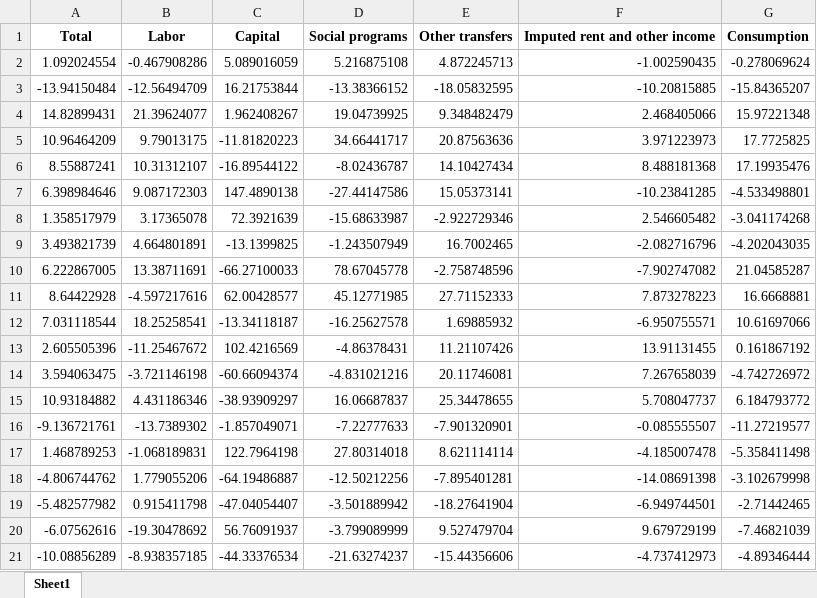
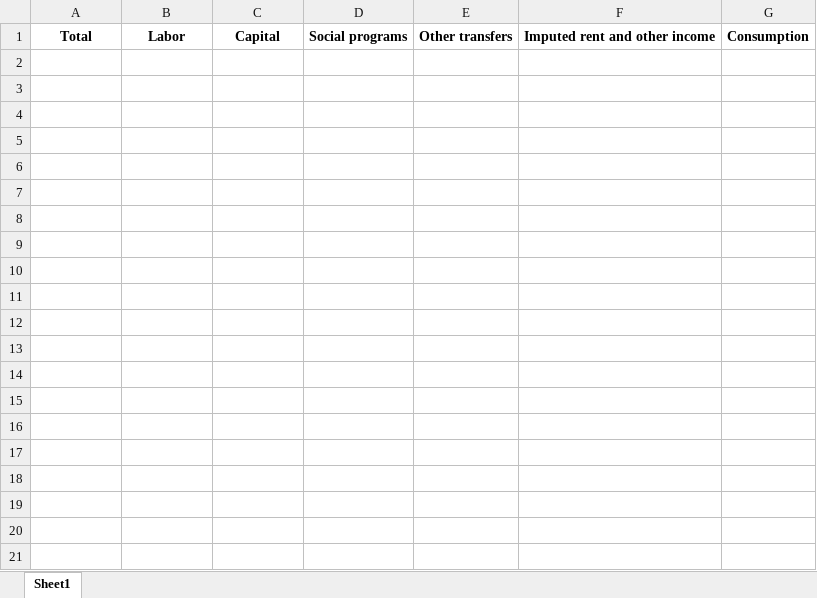
Before and after one commit to erickpolin/GICS_BIENALES, an Excel workbook: cuadro20102012 bottom.xlsx, sheet Sheet1, drawn as a sheet; only a part is shown; values as stored, in another font and other column widths than the file's, no borders; the diff covers the shown part only; the diff names each change by its address in the sheet, - before the commit and + after, or states it on an @@ line.

```diff
--- a/cuadro20102012 bottom.xlsx (sheet Sheet1)
+++ b/cuadro20102012 bottom.xlsx (sheet Sheet1)
-row 2: 1.092024554 | -0.467908286 | 5.089016059 | 5.216875108 | 4.872245713 | -1.002590435 | -0.278069624
-row 3: -13.94150484 | -12.56494709 | 16.21753844 | -13.38366152 | -18.05832595 | -10.20815885 | -15.84365207
-row 4: 14.82899431 | 21.39624077 | 1.962408267 | 19.04739925 | 9.348482479 | 2.468405066 | 15.97221348
-row 5: 10.96464209 | 9.79013175 | -11.81820223 | 34.66441717 | 20.87563636 | 3.971223973 | 17.7725825
-row 6: 8.55887241 | 10.31312107 | -16.89544122 | -8.02436787 | 14.10427434 | 8.488181368 | 17.19935476
-row 7: 6.398984646 | 9.087172303 | 147.4890138 | -27.44147586 | 15.05373141 | -10.23841285 | -4.533498801
-row 8: 1.358517979 | 3.17365078 | 72.3921639 | -15.68633987 | -2.922729346 | 2.546605482 | -3.041174268
-row 9: 3.493821739 | 4.664801891 | -13.1399825 | -1.243507949 | 16.7002465 | -2.082716796 | -4.202043035
-row 10: 6.222867005 | 13.38711691 | -66.27100033 | 78.67045778 | -2.758748596 | -7.902747082 | 21.04585287
-row 11: 8.64422928 | -4.597217616 | 62.00428577 | 45.12771985 | 27.71152333 | 7.873278223 | 16.6668881
-row 12: 7.031118544 | 18.25258541 | -13.34118187 | -16.25627578 | 1.69885932 | -6.950755571 | 10.61697066
-row 13: 2.605505396 | -11.25467672 | 102.4216569 | -4.86378431 | 11.21107426 | 13.91131455 | 0.161867192
-row 14: 3.594063475 | -3.721146198 | -60.66094374 | -4.831021216 | 20.11746081 | 7.267658039 | -4.742726972
-row 15: 10.93184882 | 4.431186346 | -38.93909297 | 16.06687837 | 25.34478655 | 5.708047737 | 6.184793772
-row 16: -9.136721761 | -13.7389302 | -1.857049071 | -7.22777633 | -7.901320901 | -0.085555507 | -11.27219577
-row 17: 1.468789253 | -1.068189831 | 122.7964198 | 27.80314018 | 8.621114114 | -4.185007478 | -5.358411498
-row 18: -4.806744762 | 1.779055206 | -64.19486887 | -12.50212256 | -7.895401281 | -14.08691398 | -3.102679998
-row 19: -5.482577982 | 0.915411798 | -47.04054407 | -3.501889942 | -18.27641904 | -6.949744501 | -2.71442465
-row 20: -6.07562616 | -19.30478692 | 56.76091937 | -3.799089999 | 9.527479704 | 9.679729199 | -7.46821039
-row 21: -10.08856289 | -8.938357185 | -44.33376534 | -21.63274237 | -15.44356606 | -4.737412973 | -4.89346444
```
Also changed, not shown: 13 removed rows elsewhere in this sheet, cuadro20102012.xlsx, 13 other files.
